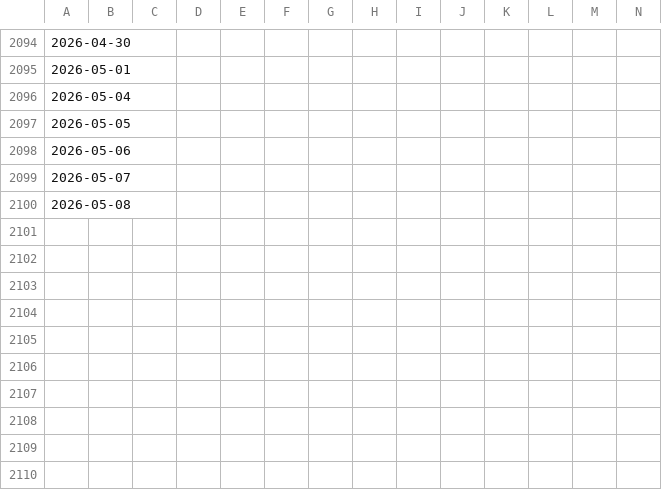
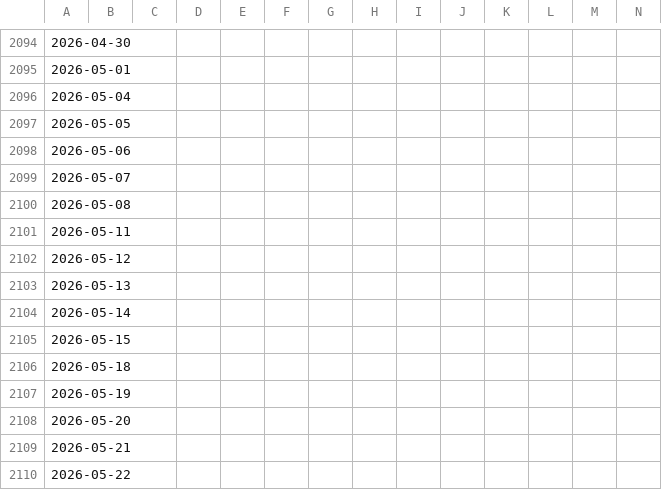
Before and after one commit to vidovsusi-sys/volatility-trading-agent, a CSV file: data/processed/predictions_arma.csv, drawn as a sheet; only a part is shown, gaps mark what is left out; rows hold the shown columns only; the diff names each change by its address in the sheet, - before the commit and + after, or states it on an @@ line.

```diff
--- a/data/processed/predictions_arma.csv
+++ b/data/processed/predictions_arma.csv
+row 2101: 2026-05-11
+row 2102: 2026-05-12
+row 2103: 2026-05-13
+row 2104: 2026-05-14
+row 2105: 2026-05-15
+row 2106: 2026-05-18
+row 2107: 2026-05-19
+row 2108: 2026-05-20
+row 2109: 2026-05-21
+row 2110: 2026-05-22
```
Also changed, not shown: data/processed/predictions_xgboost.csv, data/processed/vrp.csv, 14 other files.
